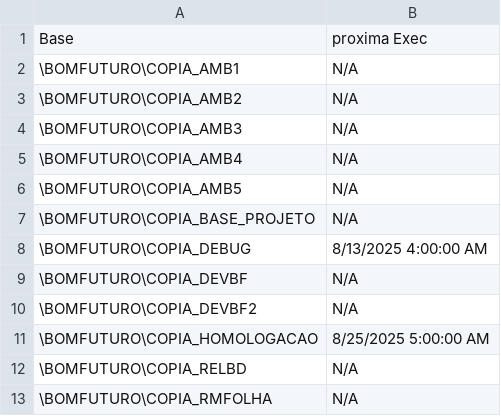
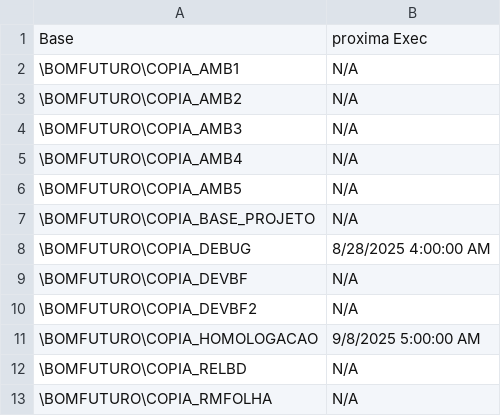
Before and after one commit to anniebf/Portal-virada-bases, a CSV file: src/main/resources/bat/viradaBase.csv, drawn as a sheet.

```diff
--- a/src/main/resources/bat/viradaBase.csv
+++ b/src/main/resources/bat/viradaBase.csv
@@ -7,6 +7,6 @@
 "\BOMFUTURO\COPIA_BASE_PROJETO","N/A"
-"\BOMFUTURO\COPIA_DEBUG","8/13/2025 4:00:00 AM"
+"\BOMFUTURO\COPIA_DEBUG","8/28/2025 4:00:00 AM"
 "\BOMFUTURO\COPIA_DEVBF","N/A"
 "\BOMFUTURO\COPIA_DEVBF2","N/A"
-"\BOMFUTURO\COPIA_HOMOLOGACAO","8/25/2025 5:00:00 AM"
+"\BOMFUTURO\COPIA_HOMOLOGACAO","9/8/2025 5:00:00 AM"
 "\BOMFUTURO\COPIA_RELBD","N/A"
```
Also changed, not shown: src/main/resources/bases/saida.csv, 22 other files.
